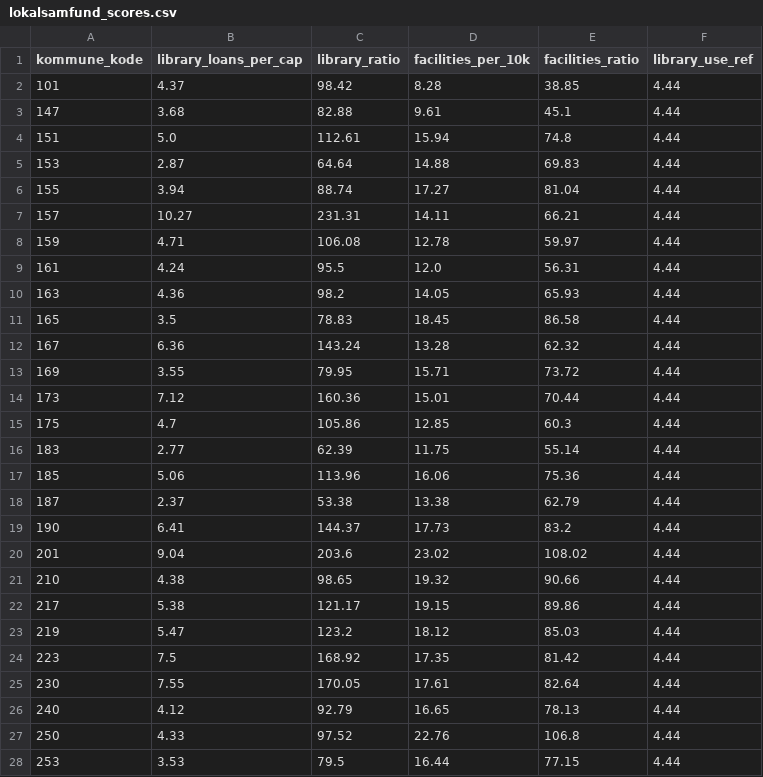
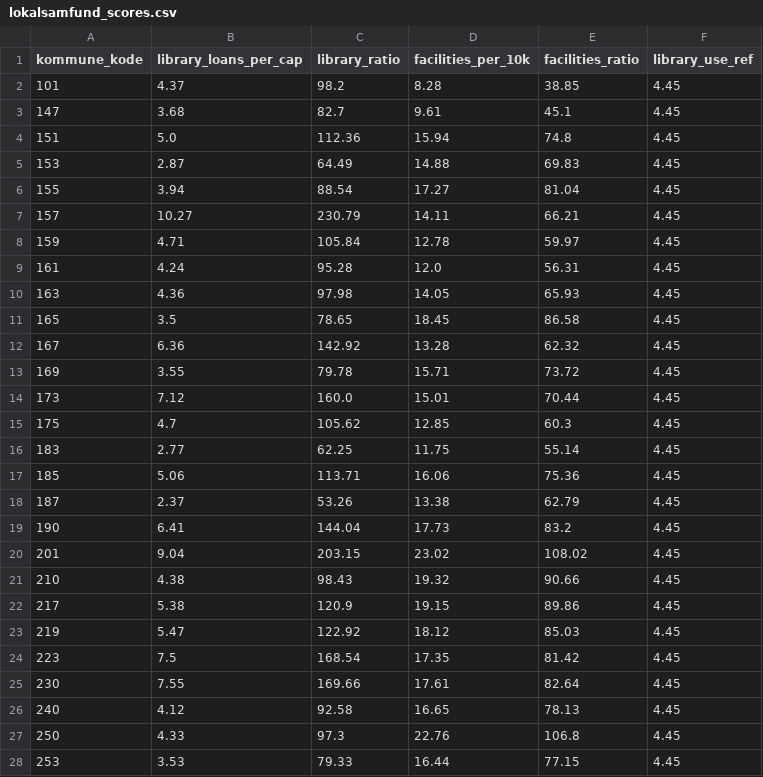
Before and after one commit to augustseptimius-beep/doughnut, a CSV file: data/lokalsamfund_scores.csv, drawn as a sheet; only a part is shown; the diff covers the shown part only.

```diff
--- a/data/lokalsamfund_scores.csv
+++ b/data/lokalsamfund_scores.csv
@@ -1,28 +1,28 @@
 kommune_kode,library_loans_per_cap,library_ratio,facilities_per_10k,facilities_ratio,library_use_ref
-101,4.37,98.42,8.28,38.85,4.44
-147,3.68,82.88,9.61,45.1,4.44
-151,5.0,112.61,15.94,74.8,4.44
-153,2.87,64.64,14.88,69.83,4.44
-155,3.94,88.74,17.27,81.04,4.44
-157,10.27,231.31,14.11,66.21,4.44
-159,4.71,106.08,12.78,59.97,4.44
-161,4.24,95.5,12.0,56.31,4.44
-163,4.36,98.2,14.05,65.93,4.44
-165,3.5,78.83,18.45,86.58,4.44
-167,6.36,143.24,13.28,62.32,4.44
-169,3.55,79.95,15.71,73.72,4.44
-173,7.12,160.36,15.01,70.44,4.44
-175,4.7,105.86,12.85,60.3,4.44
-183,2.77,62.39,11.75,55.14,4.44
-185,5.06,113.96,16.06,75.36,4.44
-187,2.37,53.38,13.38,62.79,4.44
-190,6.41,144.37,17.73,83.2,4.44
-201,9.04,203.6,23.02,108.02,4.44
-210,4.38,98.65,19.32,90.66,4.44
-217,5.38,121.17,19.15,89.86,4.44
-219,5.47,123.2,18.12,85.03,4.44
-223,7.5,168.92,17.35,81.42,4.44
-230,7.55,170.05,17.61,82.64,4.44
-240,4.12,92.79,16.65,78.13,4.44
-250,4.33,97.52,22.76,106.8,4.44
-253,3.53,79.5,16.44,77.15,4.44
+101,4.37,98.2,8.28,38.85,4.45
+147,3.68,82.7,9.61,45.1,4.45
+151,5.0,112.36,15.94,74.8,4.45
+153,2.87,64.49,14.88,69.83,4.45
+155,3.94,88.54,17.27,81.04,4.45
+157,10.27,230.79,14.11,66.21,4.45
+159,4.71,105.84,12.78,59.97,4.45
+161,4.24,95.28,12.0,56.31,4.45
+163,4.36,97.98,14.05,65.93,4.45
+165,3.5,78.65,18.45,86.58,4.45
+167,6.36,142.92,13.28,62.32,4.45
+169,3.55,79.78,15.71,73.72,4.45
+173,7.12,160.0,15.01,70.44,4.45
+175,4.7,105.62,12.85,60.3,4.45
+183,2.77,62.25,11.75,55.14,4.45
+185,5.06,113.71,16.06,75.36,4.45
+187,2.37,53.26,13.38,62.79,4.45
+190,6.41,144.04,17.73,83.2,4.45
+201,9.04,203.15,23.02,108.02,4.45
+210,4.38,98.43,19.32,90.66,4.45
+217,5.38,120.9,19.15,89.86,4.45
+219,5.47,122.92,18.12,85.03,4.45
+223,7.5,168.54,17.35,81.42,4.45
+230,7.55,169.66,17.61,82.64,4.45
+240,4.12,92.58,16.65,78.13,4.45
+250,4.33,97.3,22.76,106.8,4.45
+253,3.53,79.33,16.44,77.15,4.45
```
Also changed, not shown: 141 edited cells elsewhere in this file, data/faellesskaber_scores.csv, data/klimatilpasning_scores.csv, 15 other files.
